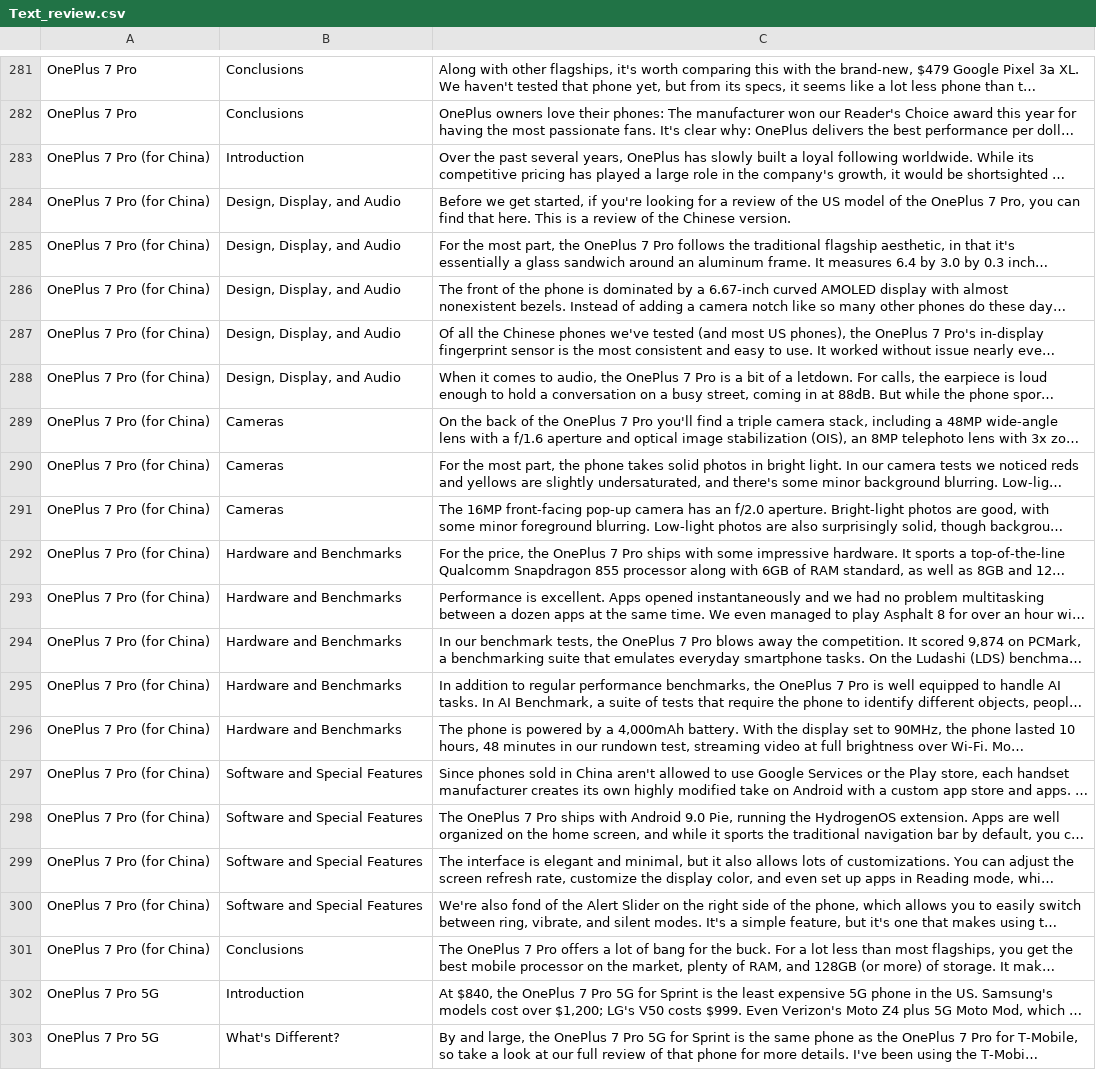
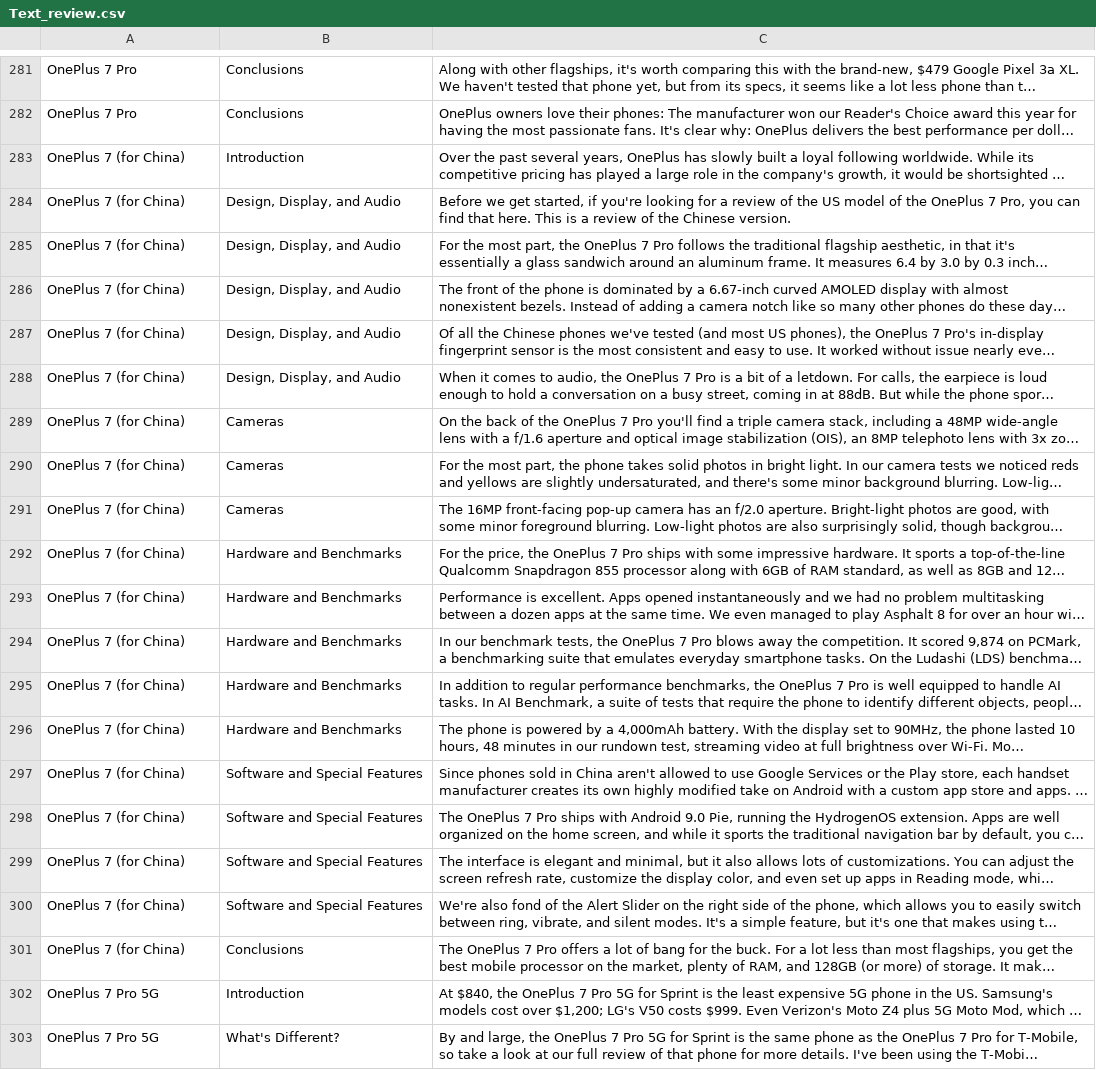
Before and after one commit to VladAluas/Text_Analysis, a CSV file: Text_review.csv, drawn as a sheet; only a part is shown, gaps mark what is left out; long unchanged cells end in …; the diff covers the shown part only; the diff names each change by its address in the sheet, - before the commit and + after, or states it on an @@ line.

```diff
--- a/Text_review.csv
+++ b/Text_review.csv
-A283:A301: OnePlus 7 Pro (for China)
+A283:A301: OnePlus 7 (for China)
```
Also changed, not shown: 39 edited cells elsewhere in this file.
